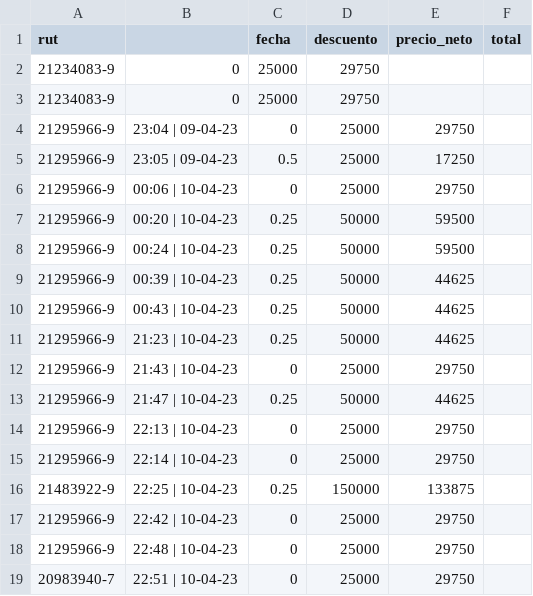
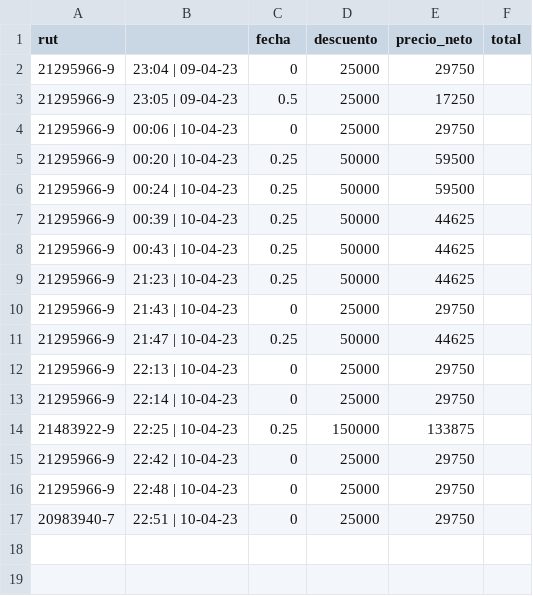
Before and after one commit to Pewiz/ClinicaVeterinariaTerminada, a CSV file: ArchivosCSV/facturas.csv (was facturas.csv), drawn as a sheet.

```diff
--- a/facturas.csv
+++ b/ArchivosCSV/facturas.csv
@@ -1,4 +1,2 @@
 rut,,fecha,descuento,precio_neto,total
-21234083-9,0,25000,29750
-21234083-9,0,25000,29750
 21295966-9,23:04 | 09-04-23,0,25000,29750
```
Also changed, not shown: ArchivosCSV/mascotas.csv, 57 other files.
